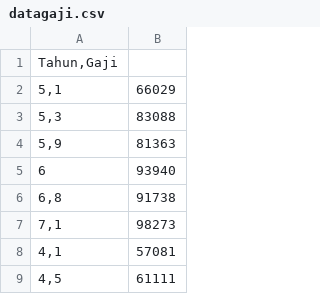
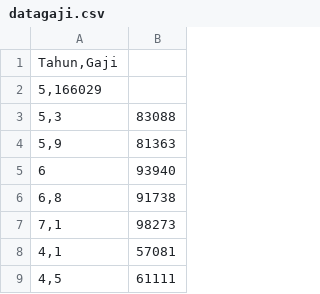
Before and after one commit to jumadi-cloud/Fundamental-Python, a CSV file: Dataset/datagaji.csv, drawn as a sheet; only a part is shown.

Commit message:
Update datagaji.csv

```diff
--- a/Dataset/datagaji.csv
+++ b/Dataset/datagaji.csv
@@ -1,3 +1,3 @@
 Tahun,Gaji
-5,1;66029
+5,166029
 5,3;83088
```
